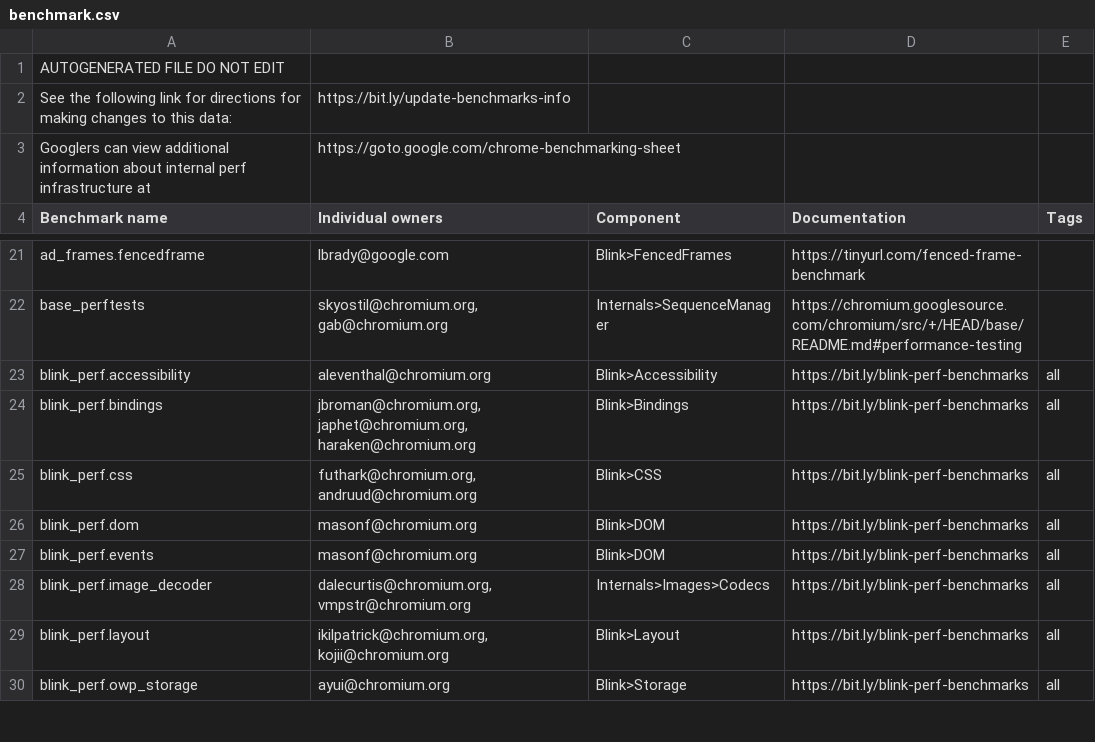
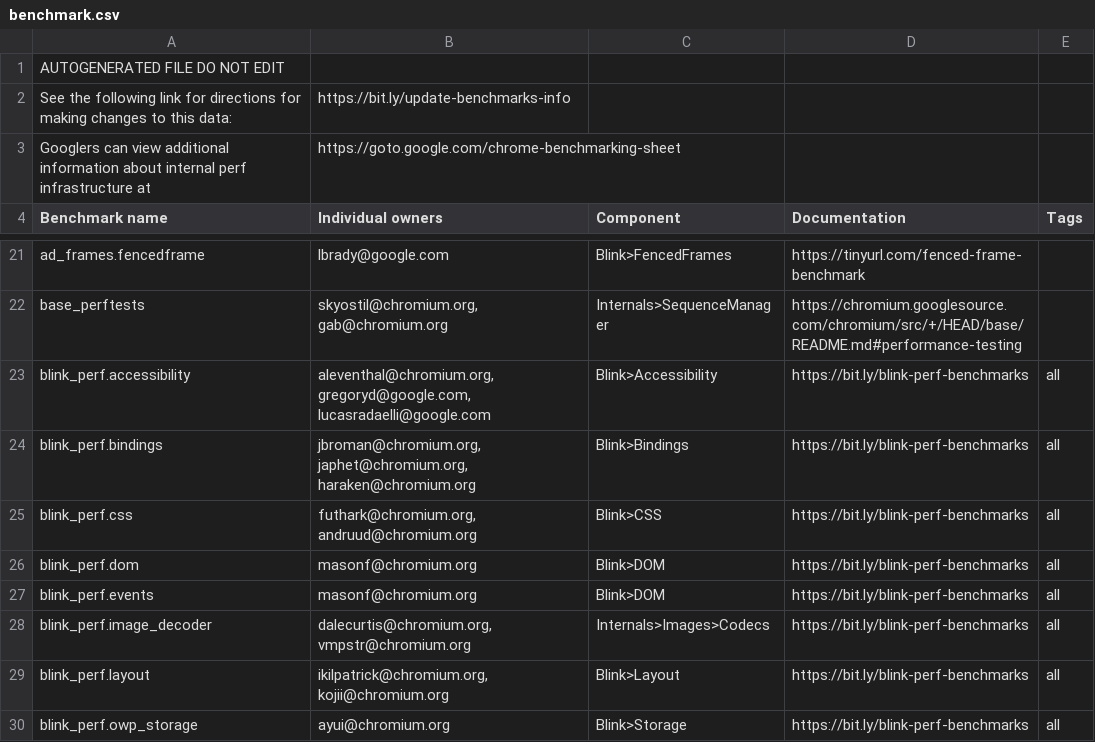
Before and after one commit to jmajnert/chromium, a CSV file: tools/perf/benchmark.csv, drawn as a sheet; only a part is shown, gaps mark what is left out.

Commit message:
Add more contacts to BlinkPerfAccessibility benchmark owners.
Include gregoryd@google.com and lucasradaelli@google.com in the email
list for the BlinkPerfAccessibility benchmark.

Change-Id: Ib0f3aa0d2fa41099ee87b5913108d6077cee9b03
Reviewed-on: https://chromium-review.googlesource.com/c/chromium/src/+/7066956
Commit-Queue: Gregory Dardyk <gregoryd@google.com>
Reviewed-by: Kouhei Ueno <kouhei@chromium.org>
Reviewed-by: Lucas Radaelli <lucasradaelli@google.com>
Cr-Commit-Position: refs/heads/main@{#1538772}

```diff
--- a/tools/perf/benchmark.csv
+++ b/tools/perf/benchmark.csv
@@ -22,3 +22,3 @@ ad_frames.fencedframe,lbrady@google.com,Blink>FencedFrames,https://tinyurl.com/f
 base_perftests,"skyostil@chromium.org, gab@chromium.org",Internals>SequenceManager,https://chromium.googlesource.com/chromium/src/+/HEAD/base/README.md#performance-testing,
-blink_perf.accessibility,aleventhal@chromium.org,Blink>Accessibility,https://bit.ly/blink-perf-benchmarks,all
+blink_perf.accessibility,"aleventhal@chromium.org, gregoryd@google.com, lucasradaelli@google.com",Blink>Accessibility,https://bit.ly/blink-perf-benchmarks,all
 blink_perf.bindings,"jbroman@chromium.org, japhet@chromium.org, haraken@chromium.org",Blink>Bindings,https://bit.ly/blink-perf-benchmarks,all
```
Also changed, not shown: 1 other file.
